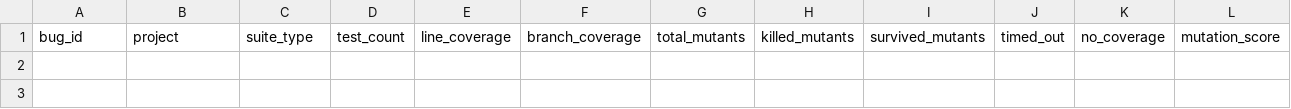
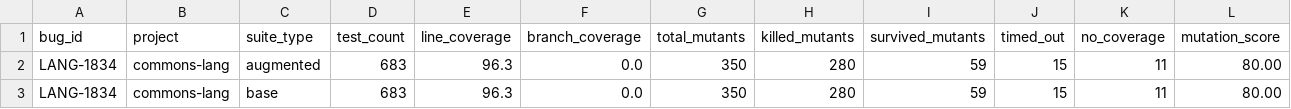
Before and after one commit to Kanhaiya76618/java-mutation-testing-research, a CSV file: data/processed_results.csv, drawn as a sheet; only a part is shown; rows hold the shown columns only; the diff names each change by its address in the sheet, - before the commit and + after, or states it on an @@ line.

Commit message:
feat(Day 2): add git miner, test runner, and first real bug trial results (LANG-1834)

```diff
--- a/data/processed_results.csv
+++ b/data/processed_results.csv
+row 2: LANG-1834 | commons-lang | augmented | 683 | 96.3 | 0.0 | 350 | 280 | 59 | 15 | 11 | 80.00
+row 3: LANG-1834 | commons-lang | base | 683 | 96.3 | 0.0 | 350 | 280 | 59 | 15 | 11 | 80.00
```
Also changed, not shown: 5 other files.
